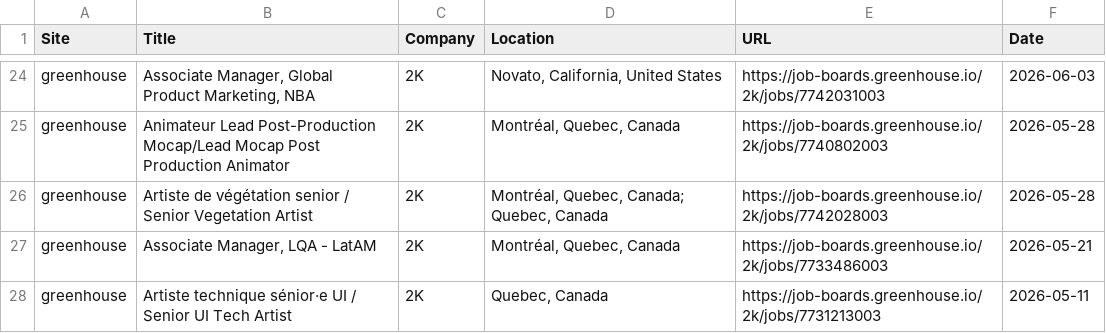
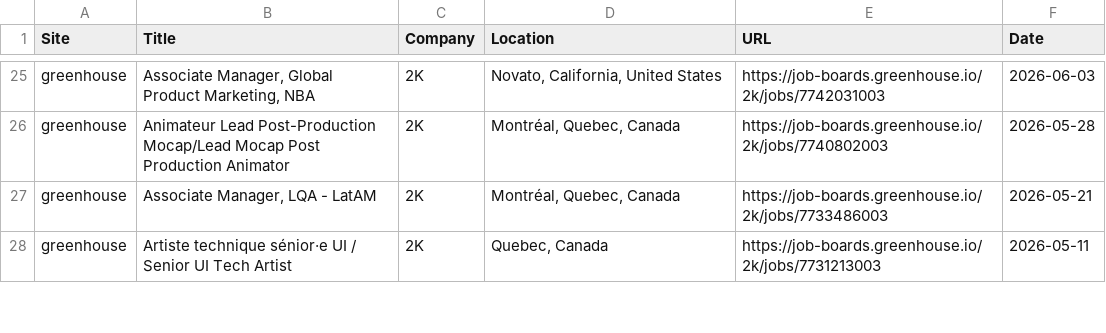
Before and after one commit to christiandguerard/ever-jobs-dash, a CSV file: daily_jobs.csv, drawn as a sheet; only a part is shown, gaps mark what is left out; the diff covers the shown part only.

```diff
--- a/daily_jobs.csv
+++ b/daily_jobs.csv
@@ -25,3 +26,2 @@ greenhouse,"Associate Manager, Global Product Marketing, NBA",2K,"Novato, Califo
 greenhouse,Animateur Lead Post-Production Mocap/Lead Mocap Post Production Animator,2K,"Montréal, Quebec, Canada",https://job-boards.greenhouse.io/2k/jobs/7740802003,2026-05-28
-greenhouse,Artiste de végétation senior / Senior Vegetation Artist,2K,"Montréal, Quebec, Canada; Quebec, Canada",https://job-boards.greenhouse.io/2k/jobs/7742028003,2026-05-28
 greenhouse,"Associate Manager, LQA - LatAM",2K,"Montréal, Quebec, Canada",https://job-boards.greenhouse.io/2k/jobs/7733486003,2026-05-21
```
Also changed, not shown: 9 added rows, 7 removed rows, 3 moved rows and 43 edited cells elsewhere in this file.
